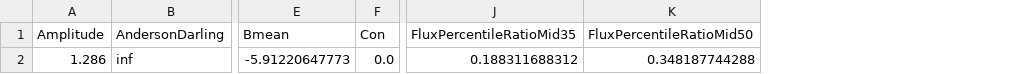
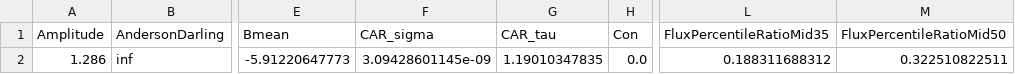
Before and after one commit to isadoranun/time-series-feats, a CSV file: test_real.csv, drawn as a sheet; only a part is shown, gaps mark what is left out; addresses are those after the commit; the diff names each change by its address in the sheet, - before the commit and + after, or states it on an @@ line.

```diff
--- a/test_real.csv
+++ b/test_real.csv
+column F (CAR_sigma), row 2: 3.09428601145e-09
+column G (CAR_tau), row 2: 1.19010347835
-M2 (FluxPercentileRatioMid50): 0.348187744288
+M2 (FluxPercentileRatioMid50): 0.322510822511
```
Also changed, not shown: 9 other files.
